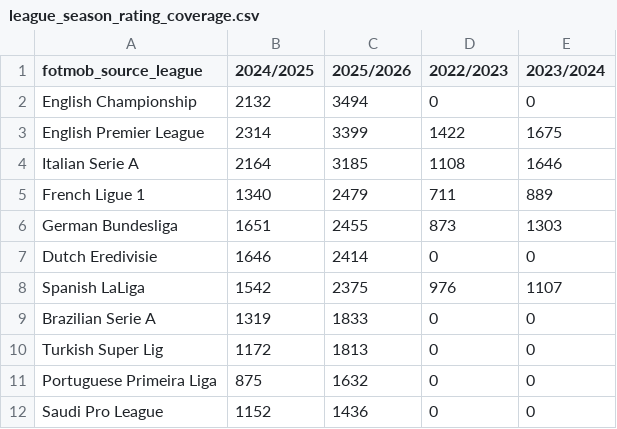
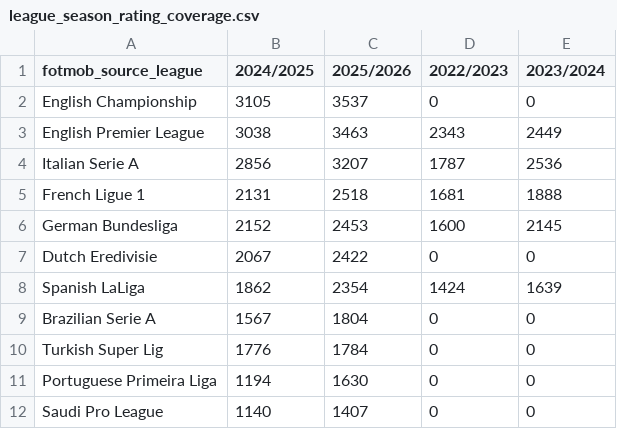
Before and after one commit to Holmarker/thesis, a CSV file: results/thesis_contract_descriptives/league_season_rating_coverage.csv, drawn as a sheet; only a part is shown; the diff covers the shown part only.

```diff
--- a/results/thesis_contract_descriptives/league_season_rating_coverage.csv
+++ b/results/thesis_contract_descriptives/league_season_rating_coverage.csv
@@ -1,12 +1,12 @@
 fotmob_source_league,2024/2025,2025/2026,2022/2023,2023/2024
-English Championship,2132,3494,0,0
-English Premier League,2314,3399,1422,1675
-Italian Serie A,2164,3185,1108,1646
-French Ligue 1,1340,2479,711,889
-German Bundesliga,1651,2455,873,1303
-Dutch Eredivisie,1646,2414,0,0
-Spanish LaLiga,1542,2375,976,1107
-Brazilian Serie A,1319,1833,0,0
-Turkish Super Lig,1172,1813,0,0
-Portuguese Primeira Liga,875,1632,0,0
-Saudi Pro League,1152,1436,0,0
+English Championship,3105,3537,0,0
+English Premier League,3038,3463,2343,2449
+Italian Serie A,2856,3207,1787,2536
+French Ligue 1,2131,2518,1681,1888
+German Bundesliga,2152,2453,1600,2145
+Dutch Eredivisie,2067,2422,0,0
+Spanish LaLiga,1862,2354,1424,1639
+Brazilian Serie A,1567,1804,0,0
+Turkish Super Lig,1776,1784,0,0
+Portuguese Primeira Liga,1194,1630,0,0
+Saudi Pro League,1140,1407,0,0
```
Also changed, not shown: 8 added rows, 3 removed rows and 31 edited cells elsewhere in this file, results/fotmob_regressions/club_wage_match_table.csv, results/fotmob_regressions/fotmob_regression_results.csv, 38 other files.
